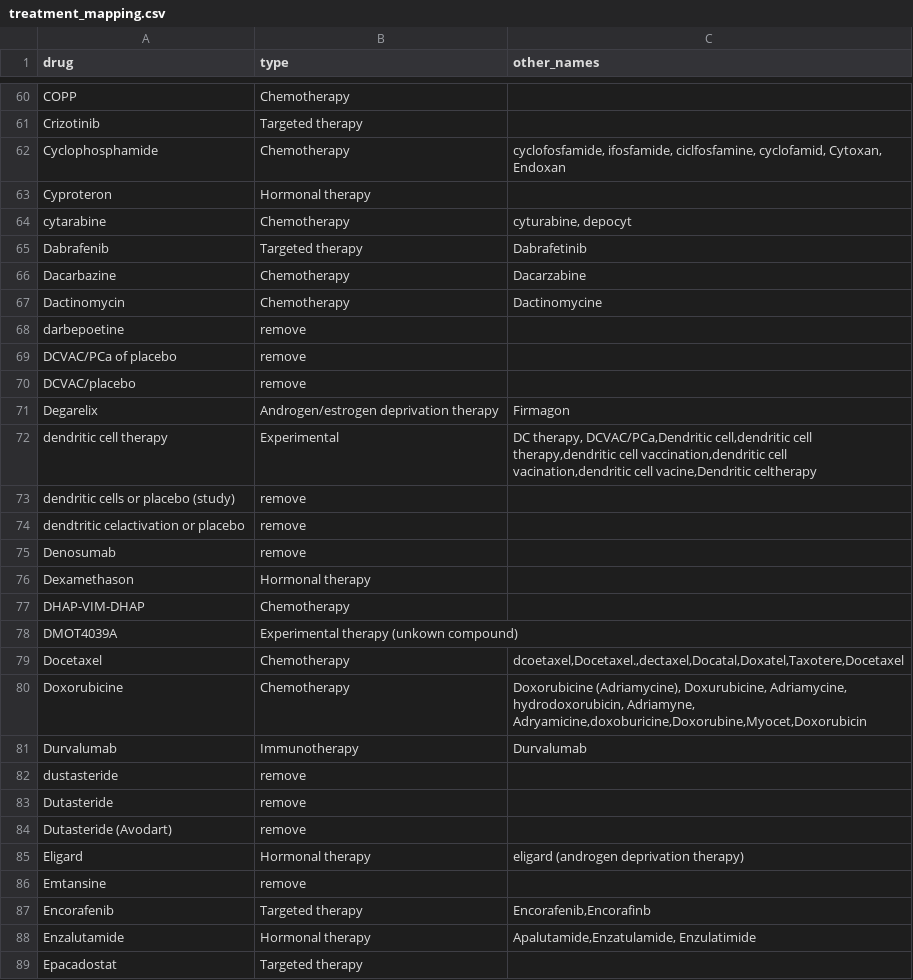
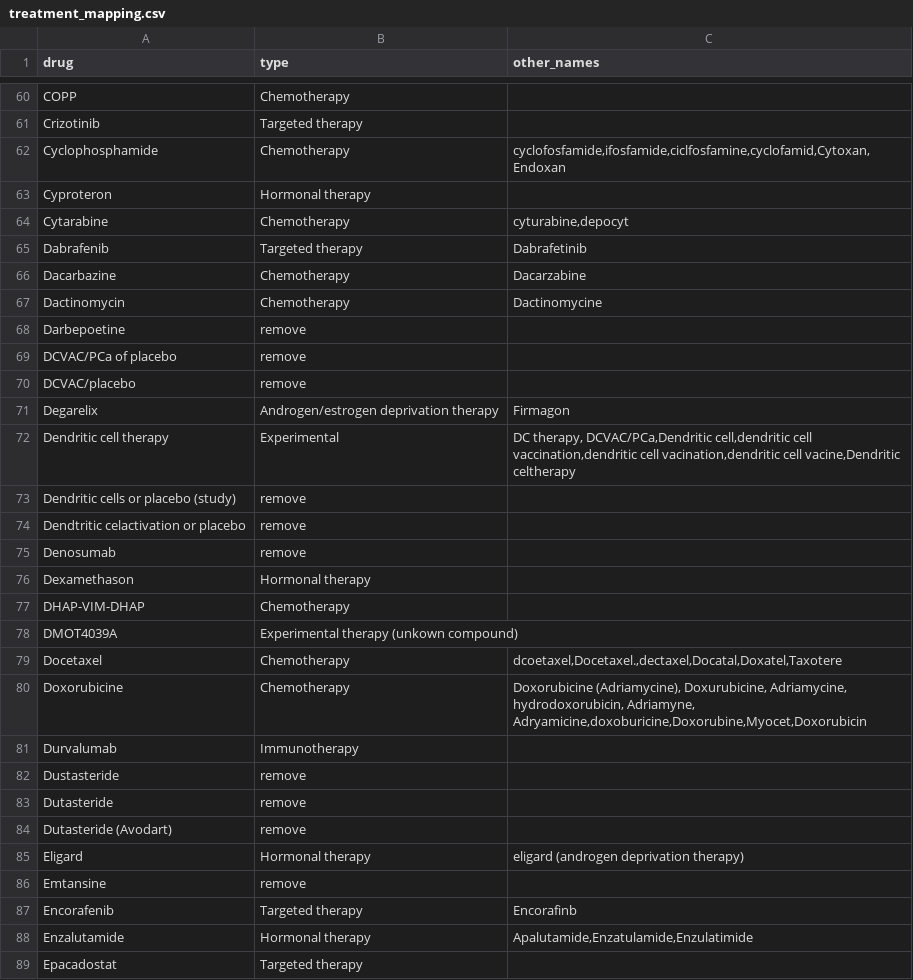
Before and after one commit to hartwigmedical/hmftools, a CSV file: patient-db/src/main/resources/treatment_mapping.csv, drawn as a sheet; only a part is shown, gaps mark what is left out; the diff covers the shown part only.

```diff
--- a/patient-db/src/main/resources/treatment_mapping.csv
+++ b/patient-db/src/main/resources/treatment_mapping.csv
@@ -61,5 +61,5 @@ COPP,Chemotherapy,
 Crizotinib,Targeted therapy,
-Cyclophosphamide,Chemotherapy,"cyclofosfamide, ifosfamide, ciclfosfamine, cyclofamid, Cytoxan, Endoxan"
+Cyclophosphamide,Chemotherapy,"cyclofosfamide,ifosfamide,ciclfosfamine,cyclofamid,Cytoxan,Endoxan"
 Cyproteron,Hormonal therapy,
-cytarabine,Chemotherapy,"cyturabine, depocyt"
+Cytarabine,Chemotherapy,"cyturabine,depocyt"
 Dabrafenib,Targeted therapy,"Dabrafetinib"
@@ -67,3 +67,3 @@ Dacarbazine,Chemotherapy,"Dacarzabine"
 Dactinomycin,Chemotherapy,"Dactinomycine"
-darbepoetine,remove,
+Darbepoetine,remove,
 DCVAC/PCa of placebo,remove,
@@ -71,5 +71,5 @@ DCVAC/placebo,remove,
 Degarelix,Androgen/estrogen deprivation therapy,"Firmagon"
-dendritic cell therapy,Experimental,"DC therapy, DCVAC/PCa,Dendritic cell,dendritic cell therapy,dendritic cell vaccination,dendritic cell vacination,dendritic cell vacine,Dendritic celtherapy"
-dendritic cells or placebo (study),remove,
-dendtritic celactivation or placebo,remove,
+Dendritic cell therapy,Experimental,"DC therapy, DCVAC/PCa,Dendritic cell,dendritic cell vaccination,dendritic cell vacination,dendritic cell vacine,Dendritic celtherapy"
+Dendritic cells or placebo (study),remove,
+Dendtritic celactivation or placebo,remove,
 Denosumab,remove,
@@ -78,6 +78,6 @@ DHAP-VIM-DHAP,Chemotherapy,
 DMOT4039A,Experimental therapy (unkown compound),
-Docetaxel,Chemotherapy,"dcoetaxel,Docetaxel.,dectaxel,Docatal,Doxatel,Taxotere,Docetaxel"
+Docetaxel,Chemotherapy,"dcoetaxel,Docetaxel.,dectaxel,Docatal,Doxatel,Taxotere"
 Doxorubicine,Chemotherapy,"Doxorubicine (Adriamycine), Doxurubicine, Adriamycine, hydrodoxorubicin, Adriamyne, Adryamicine,doxoburicine,Doxorubine,Myocet,Doxorubicin"
-Durvalumab,Immunotherapy,"Durvalumab"
-dustasteride,remove,
+Durvalumab,Immunotherapy,
+Dustasteride,remove,
 Dutasteride,remove,
@@ -86,4 +86,4 @@ Eligard,Hormonal therapy,"eligard (androgen deprivation therapy)"
 Emtansine,remove,
-Encorafenib,Targeted therapy,"Encorafenib,Encorafinb"
-Enzalutamide,Hormonal therapy,"Apalutamide,Enzatulamide, Enzulatimide"
+Encorafenib,Targeted therapy,"Encorafinb"
+Enzalutamide,Hormonal therapy,"Apalutamide,Enzatulamide,Enzulatimide"
 Epacadostat,Targeted therapy,
```
Also changed, not shown: 1 added row, 1 removed row and 50 edited cells elsewhere in this file.
